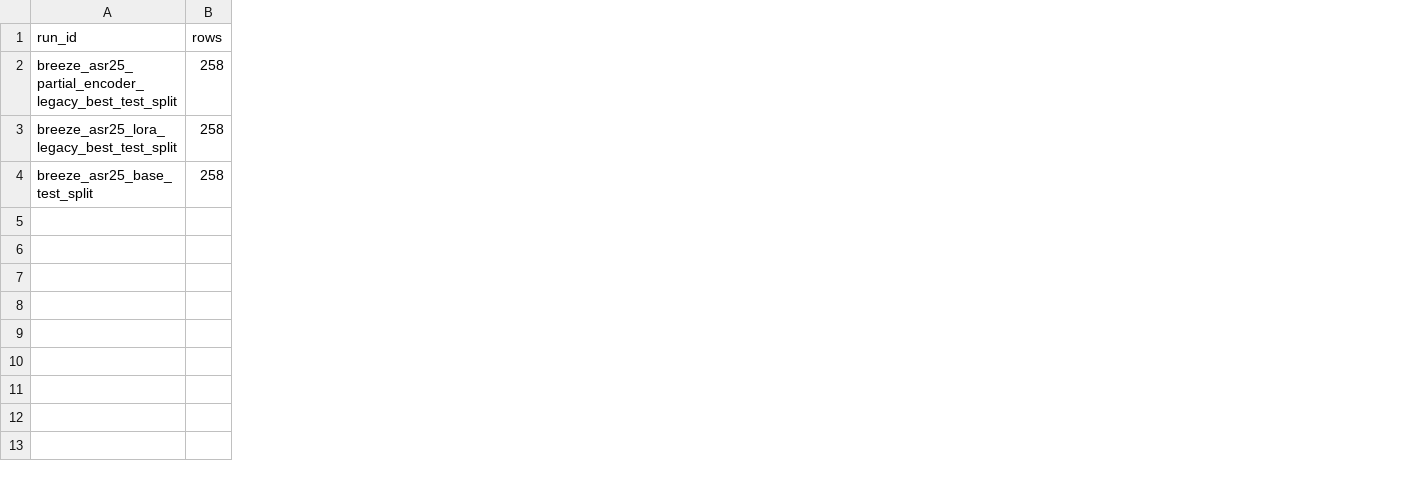
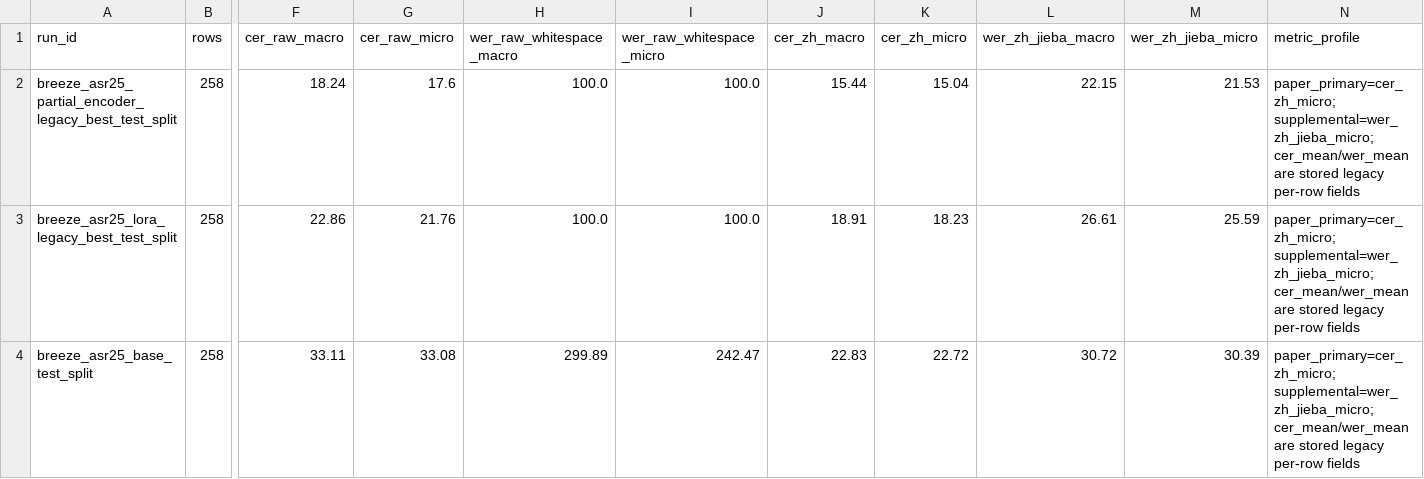
Before and after one commit to JasonLn0711/cib-semantic-risk-asr, a TSV file: 70_experiments/runs/janus_258_test_split_asr_cds_proxy/asr_cds_proxy_comparison.tsv, drawn as a sheet; only a part is shown, gaps mark what is left out; the diff names each change by its address in the sheet, - before the commit and + after, or states it on an @@ line.

```diff
--- a/70_experiments/runs/janus_258_test_split_asr_cds_proxy/asr_cds_proxy_comparison.tsv
+++ b/70_experiments/runs/janus_258_test_split_asr_cds_proxy/asr_cds_proxy_comparison.tsv
+column F (cer_raw_macro), rows 2-4: 18.24 | 22.86 | 33.11
+column G (cer_raw_micro), rows 2-4: 17.6 | 21.76 | 33.08
+column H (wer_raw_whitespace_macro), rows 2-4: 100.0 | 100.0 | 299.89
+column I (wer_raw_whitespace_micro), rows 2-4: 100.0 | 100.0 | 242.47
+column J (cer_zh_macro), rows 2-4: 15.44 | 18.91 | 22.83
+column K (cer_zh_micro), rows 2-4: 15.04 | 18.23 | 22.72
+column L (wer_zh_jieba_macro), rows 2-4: 22.15 | 26.61 | 30.72
+column M (wer_zh_jieba_micro), rows 2-4: 21.53 | 25.59 | 30.39
+column N (metric_profile), rows 2-4: all paper_primary=cer_zh_micro; supplemental=wer_zh_jieba_micro; cer_mean/wer_mean are stored legacy per-row fields
```
Also changed, not shown: 70_experiments/registry.tsv, 70_experiments/runs/janus_258_test_split_asr_cds_proxy/metrics.csv, 13 other files.
